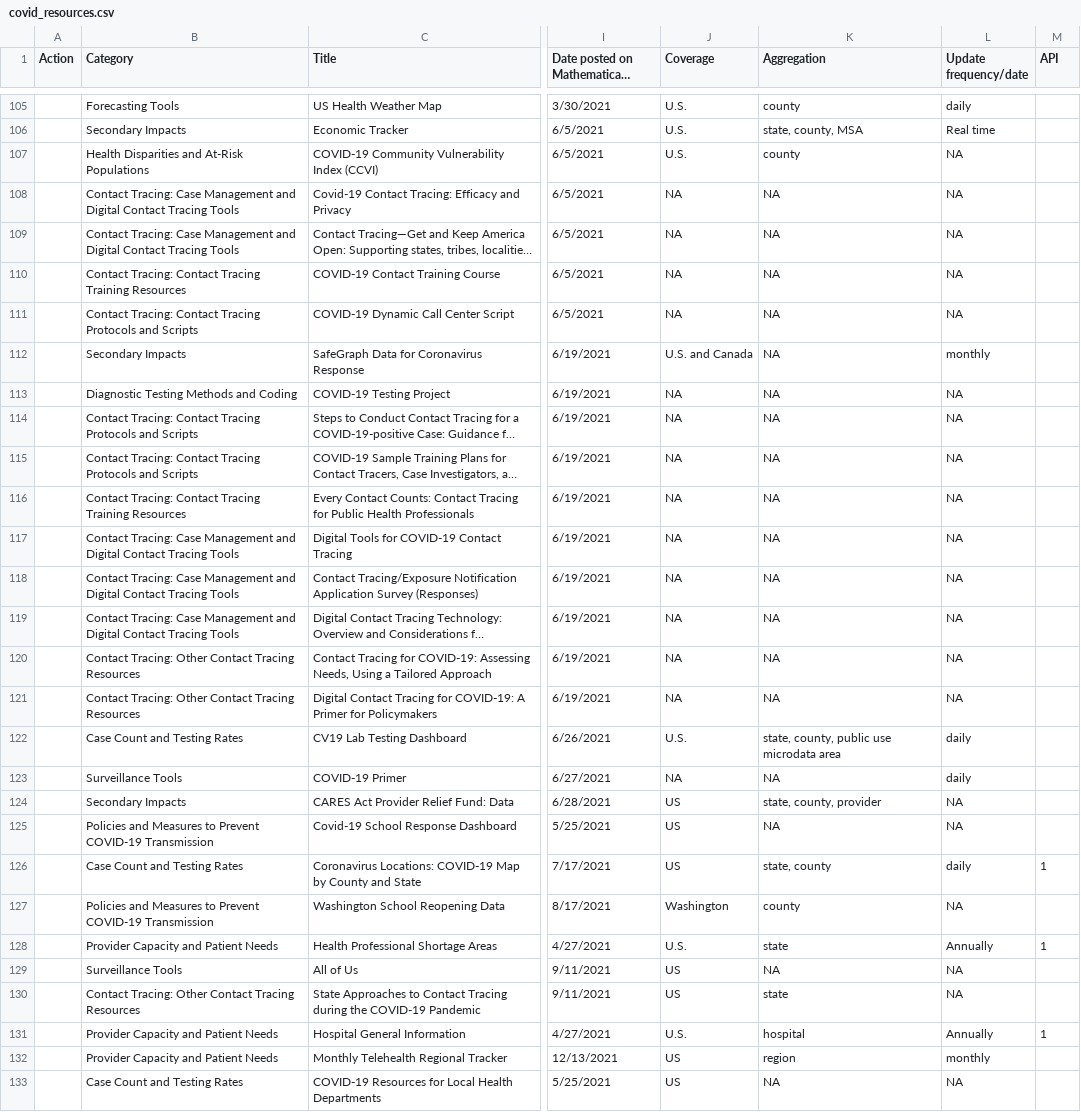
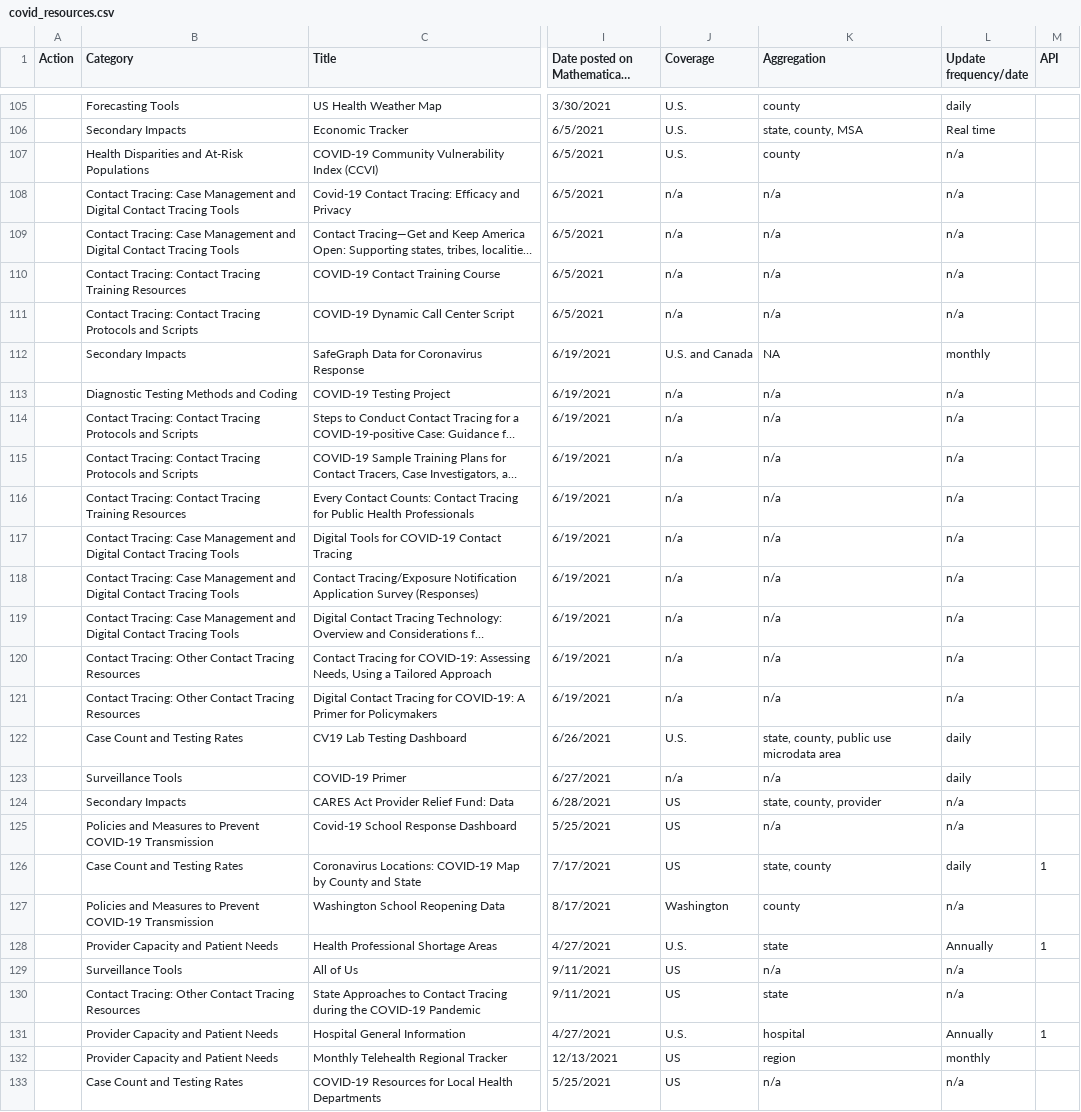
Before and after one commit to mathematica-mpr/covidinfo, a CSV file: data/covid_resources.csv, drawn as a sheet; only a part is shown, gaps mark what is left out; long unchanged cells end in …; the diff covers the shown part only; the diff names each change by its address in the sheet, - before the commit and + after, or states it on an @@ line.

Commit message:
update sortable table

```diff
--- a/data/covid_resources.csv
+++ b/data/covid_resources.csv
-L107:L111 (Update frequency/date): NA
+L107:L111 (Update frequency/date): n/a
-J108:J111 (Coverage): NA
+J108:J111 (Coverage): n/a
-K108:K111 (Aggregation): NA
+K108:K111 (Aggregation): n/a
-J113:J121 (Coverage): NA
+J113:J121 (Coverage): n/a
-K113:K121 (Aggregation): NA
+K113:K121 (Aggregation): n/a
-L113:L121 (Update frequency/date): NA
+L113:L121 (Update frequency/date): n/a
-J123 (Coverage): NA
+J123 (Coverage): n/a
-K123 (Aggregation): NA
+K123 (Aggregation): n/a
-L124:L125 (Update frequency/date): NA
+L124:L125 (Update frequency/date): n/a
-K125 (Aggregation): NA
+K125 (Aggregation): n/a
-L127 (Update frequency/date): NA
+L127 (Update frequency/date): n/a
-K129 (Aggregation): NA
+K129 (Aggregation): n/a
-L129:L130 (Update frequency/date): NA
+L129:L130 (Update frequency/date): n/a
-K133 (Aggregation): NA
+K133 (Aggregation): n/a
-L133 (Update frequency/date): NA
+L133 (Update frequency/date): n/a
```
Also changed, not shown: 63 edited cells elsewhere in this file, docs/data/covid_resources.csv, 6 other files.
